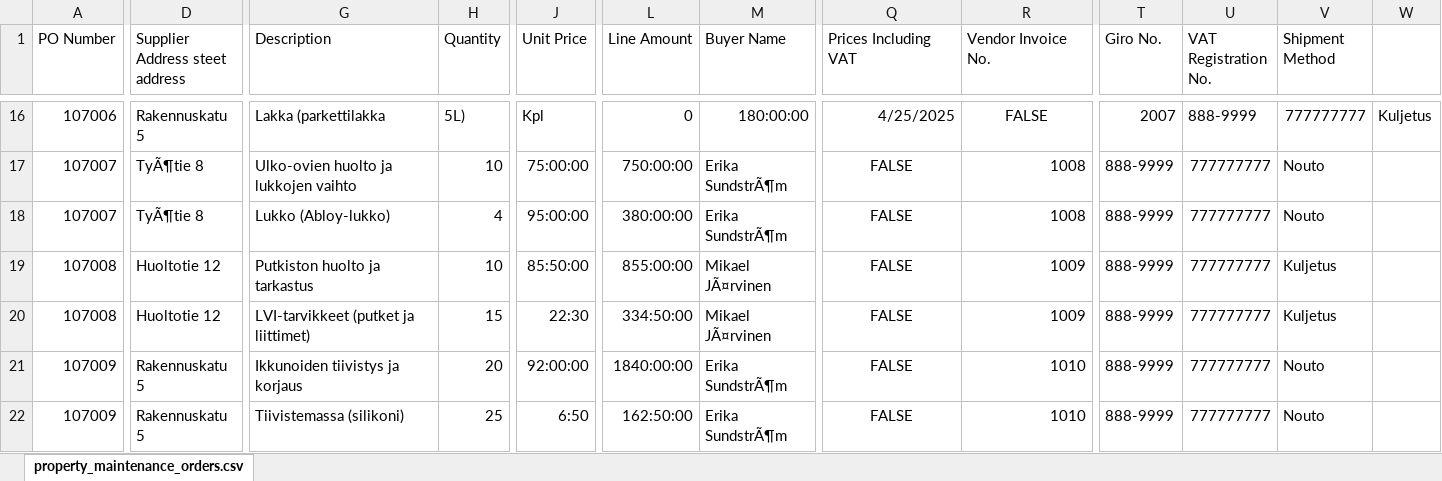
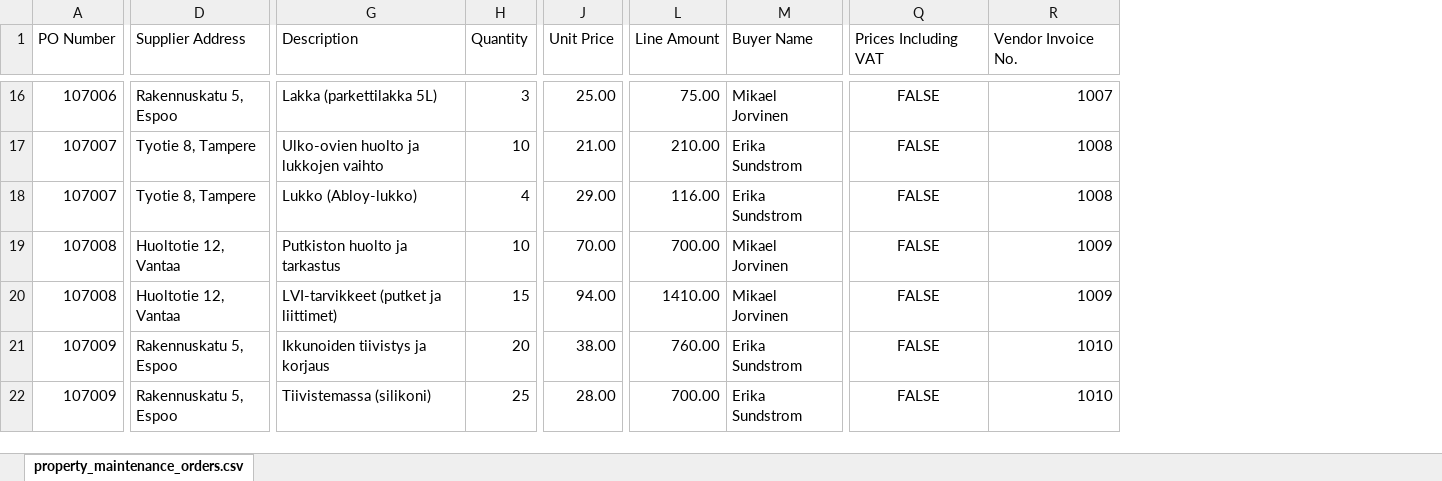
Before and after one commit to mikkovaltonen/Retta_laskutusapuri, an Excel workbook: public/example_purchase_orders.xlsx, sheet property_maintenance_orders.csv, drawn as a sheet; only a part is shown, gaps mark what is left out; values as stored, in another font and other column widths than the file's, no borders; removed rows and columns are numbered as before the commit, all else as after; the diff covers the shown part only; the diff names each change by its address in the sheet, - before the commit and + after, or states it on an @@ line.

```diff
--- a/public/example_purchase_orders.xlsx (sheet property_maintenance_orders.csv)
+++ b/public/example_purchase_orders.xlsx (sheet property_maintenance_orders.csv)
-column D (Supplier Address steet address), rows 16-22: Rakennuskatu 5 | TyÃ¶tie 8 | TyÃ¶tie 8 | Huoltotie 12 | Huoltotie 12 | Rakennuskatu 5 | Rakennuskatu 5
+column D (Supplier Address), rows 16-22: Rakennuskatu 5, Espoo | Tyotie 8, Tampere | Tyotie 8, Tampere | Huoltotie 12, Vantaa | Huoltotie 12, Vantaa | Rakennuskatu 5, Espoo | Rakennuskatu 5, Espoo
-column T (Giro No.), rows 16-22: 2007 | 888-9999 | 888-9999 | 888-9999 | 888-9999 | 888-9999 | 888-9999
-column U (VAT Registration No.), rows 16-22: 888-9999 | 777777777 | 777777777 | 777777777 | 777777777 | 777777777 | 777777777
-column V (Shipment Method), rows 16-22: 777777777 | Nouto | Nouto | Kuljetus | Kuljetus | Nouto | Nouto
-column W, row 16: Kuljetus
-G16 (Description): Lakka (parkettilakka
+G16 (Description): Lakka (parkettilakka 5L)
-H16 (Quantity): 5L)
+H16 (Quantity): 3
-J16 (Unit Price): Kpl
+J16 (Unit Price): 25.00
-L16 (Line Amount): 0
+L16 (Line Amount): 75.00
-M16 (Buyer Name): 180:00:00
+M16 (Buyer Name): Mikael Jorvinen
-Q16 (Prices Including VAT): 4/25/2025
+Q16 (Prices Including VAT): FALSE
-Q16 alignment: right
+Q16 alignment: center
-R16 (Vendor Invoice No.): FALSE
+R16 (Vendor Invoice No.): 1007
-R16 alignment: center
+R16 alignment: right
-J17 (Unit Price): 75:00:00
+J17 (Unit Price): 21.00
-L17 (Line Amount): 750:00:00
+L17 (Line Amount): 210.00
-M17:M18 (Buyer Name): Erika SundstrÃ¶m
+M17:M18 (Buyer Name): Erika Sundstrom
-J18 (Unit Price): 95:00:00
+J18 (Unit Price): 29.00
-L18 (Line Amount): 380:00:00
+L18 (Line Amount): 116.00
-J19 (Unit Price): 85:50:00
+J19 (Unit Price): 70.00
-L19 (Line Amount): 855:00:00
+L19 (Line Amount): 700.00
-M19:M20 (Buyer Name): Mikael JÃ¤rvinen
+M19:M20 (Buyer Name): Mikael Jorvinen
-J20 (Unit Price): 22:30
+J20 (Unit Price): 94.00
-L20 (Line Amount): 334:50:00
+L20 (Line Amount): 1410.00
-J21 (Unit Price): 92:00:00
+J21 (Unit Price): 38.00
-L21 (Line Amount): 1840:00:00
+L21 (Line Amount): 760.00
-M21:M22 (Buyer Name): Erika SundstrÃ¶m
+M21:M22 (Buyer Name): Erika Sundstrom
-J22 (Unit Price): 6:50
+J22 (Unit Price): 28.00
-L22 (Line Amount): 162:50:00
+L22 (Line Amount): 700.00
```
Also changed, not shown: 2 added rows, 125 edited cells and cell formats elsewhere in this sheet, 29 other files.
